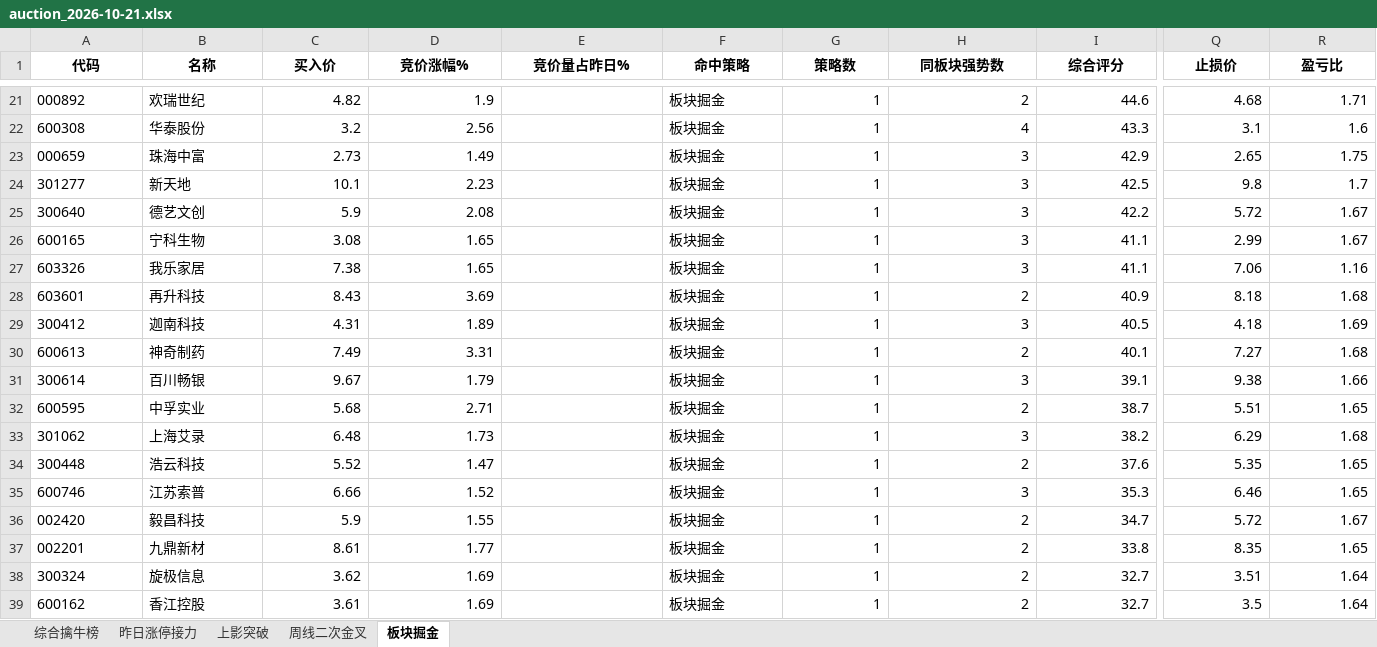
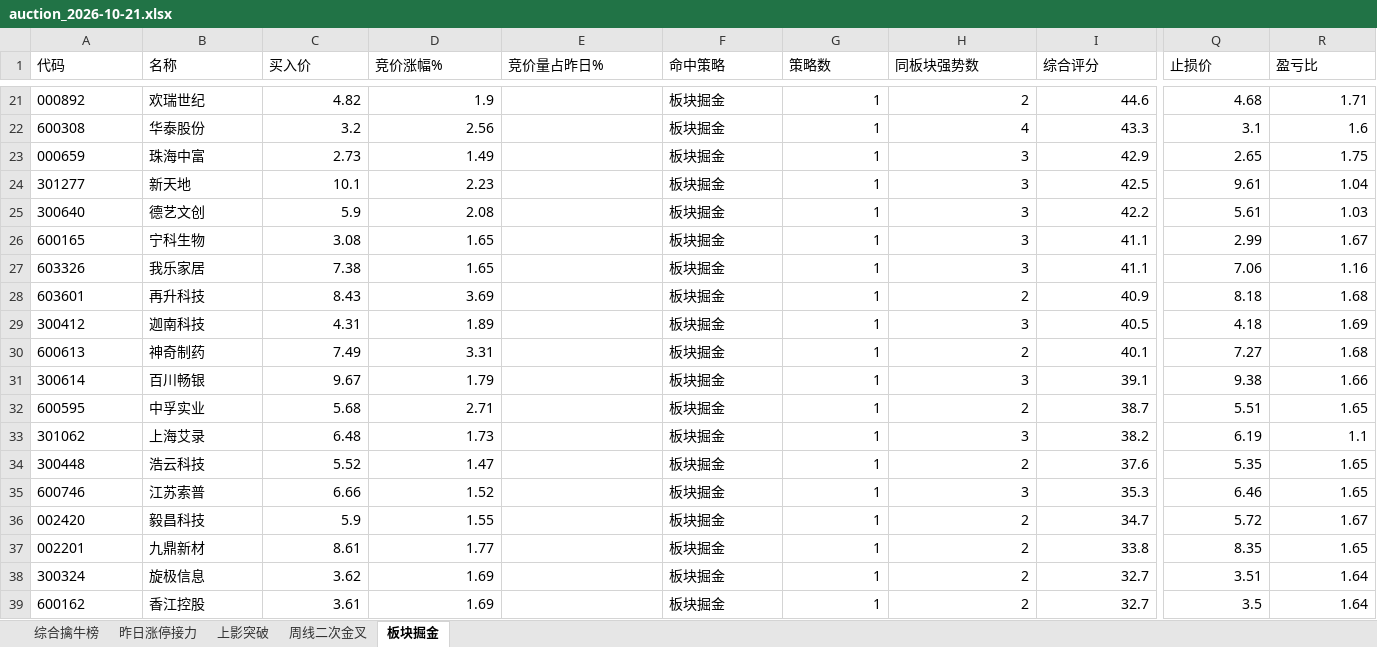
Before and after one commit to hurongson/stock-analyzer, an Excel workbook: data/auction_2026-10-21.xlsx, sheet 板块掘金, drawn as a sheet; only a part is shown, gaps mark what is left out; values as stored, in another font and other column widths than the file's, no borders; the diff covers the shown part only; the diff names each change by its address in the sheet, - before the commit and + after, or states it on an @@ line.

```diff
--- a/data/auction_2026-10-21.xlsx (sheet 板块掘金)
+++ b/data/auction_2026-10-21.xlsx (sheet 板块掘金)
@@ A1:R1 bold: on → off, alignment: center → left @@
-Q24 (止损价): 9.8
+Q24 (止损价): 9.61
-R24 (盈亏比): 1.7
+R24 (盈亏比): 1.04
-Q25 (止损价): 5.72
+Q25 (止损价): 5.61
-R25 (盈亏比): 1.67
+R25 (盈亏比): 1.03
-Q33 (止损价): 6.29
+Q33 (止损价): 6.19
-R33 (盈亏比): 1.68
+R33 (盈亏比): 1.1
```
Also changed, not shown: cell formats elsewhere in this sheet, sheet 综合擒牛榜, sheet 上影突破, sheet 昨日涨停接力, sheet 周线二次金叉, 1 other file.
